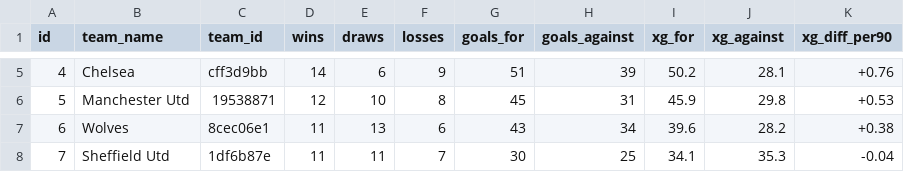
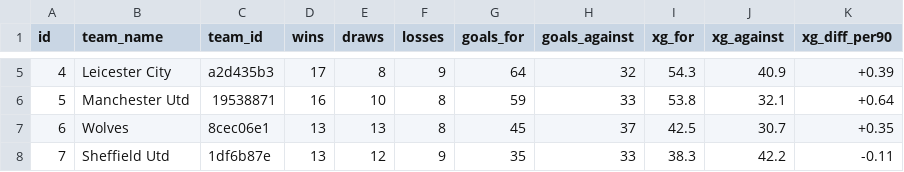
Before and after one commit to tommeredith/crunchlytics, a CSV file: league_table_premier.csv, drawn as a sheet; only a part is shown, gaps mark what is left out; the diff covers the shown part only.

```diff
--- a/league_table_premier.csv
+++ b/league_table_premier.csv
@@ -5,4 +5,4 @@ id,team_name,team_id,wins,draws,losses,goals_for,goals_against,xg_for,xg_against
-4,Chelsea,cff3d9bb,14,6,9,51,39,50.2,28.1,+0.76
-5,Manchester Utd,19538871,12,10,8,45,31,45.9,29.8,+0.53
-6,Wolves,8cec06e1,11,13,6,43,34,39.6,28.2,+0.38
-7,Sheffield Utd,1df6b87e,11,11,7,30,25,34.1,35.3,-0.04
+4,Leicester City,a2d435b3,17,8,9,64,32,54.3,40.9,+0.39
+5,Manchester Utd,19538871,16,10,8,59,33,53.8,32.1,+0.64
+6,Wolves,8cec06e1,13,13,8,45,37,42.5,30.7,+0.35
+7,Sheffield Utd,1df6b87e,13,12,9,35,33,38.3,42.2,-0.11
```
Also changed, not shown: 137 edited cells elsewhere in this file, full_match_stats_bundesliga.csv, full_match_stats_liga.csv, 12 other files.
